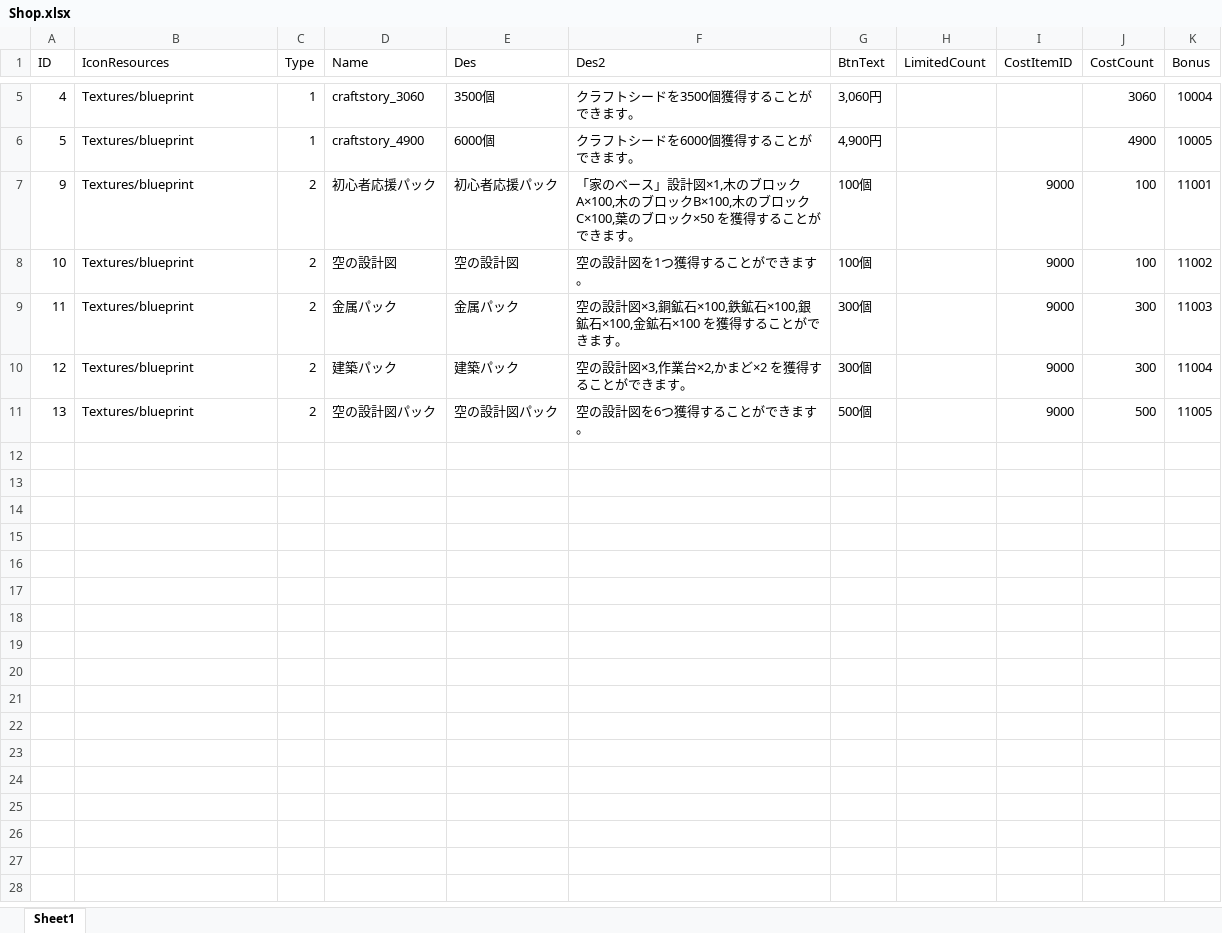
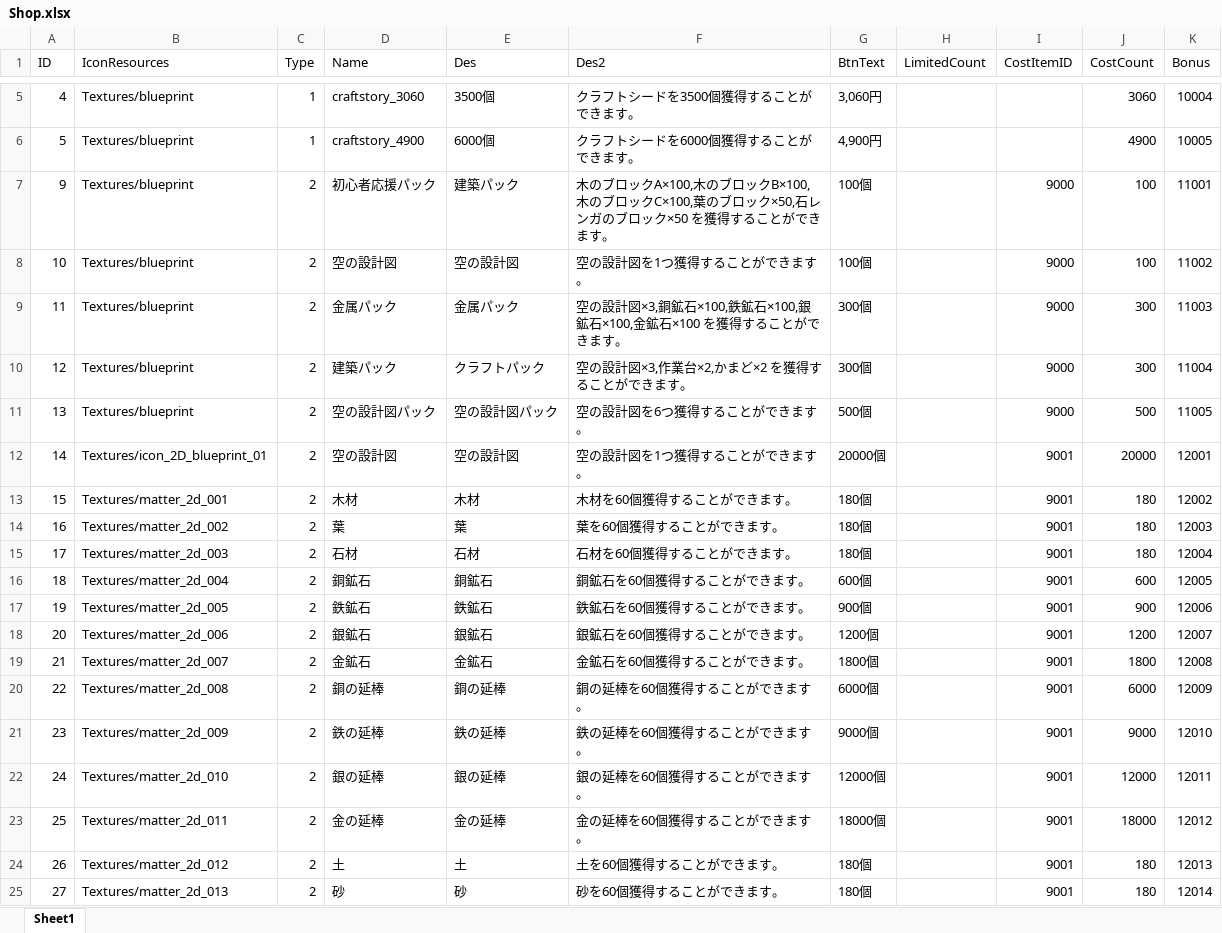
Before and after one commit to jobcrowngame/CraftStory, an Excel workbook: Config/Excel/Shop.xlsx, sheet Sheet1, drawn as a sheet; only a part is shown, gaps mark what is left out; values as stored, in another font and other column widths than the file's, no borders; table styles not drawn; the diff names each change by its address in the sheet, - before the commit and + after, or states it on an @@ line.

```diff
--- a/Config/Excel/Shop.xlsx (sheet Sheet1)
+++ b/Config/Excel/Shop.xlsx (sheet Sheet1)
-E7 (Des): 初心者応援パック
+E7 (Des): 建築パック
-F7 (Des2): 「家のベース」設計図×1,木のブロックA×100,木のブロックB×100,木のブロックC×100,葉のブロッ…
+F7 (Des2): 木のブロックA×100,木のブロックB×100,木のブロックC×100,葉のブロック×50,石レンガのブロッ…
-E10 (Des): 建築パック
+E10 (Des): クラフトパック
+row 12: 14 | Textures/icon_2D_blueprint_01 | 2 | 空の設計図 | 空の設計図 | 空の設計図を1つ獲得することができます。 | 20000個 |  | 9001 | 20000 | 12001
+row 13: 15 | Textures/matter_2d_001 | 2 | 木材 | 木材 | 木材を60個獲得することができます。 | 180個 |  | 9001 | 180 | 12002
+row 14: 16 | Textures/matter_2d_002 | 2 | 葉 | 葉 | 葉を60個獲得することができます。 | 180個 |  | 9001 | 180 | 12003
+row 15: 17 | Textures/matter_2d_003 | 2 | 石材 | 石材 | 石材を60個獲得することができます。 | 180個 |  | 9001 | 180 | 12004
+row 16: 18 | Textures/matter_2d_004 | 2 | 銅鉱石 | 銅鉱石 | 銅鉱石を60個獲得することができます。 | 600個 |  | 9001 | 600 | 12005
+row 17: 19 | Textures/matter_2d_005 | 2 | 鉄鉱石 | 鉄鉱石 | 鉄鉱石を60個獲得することができます。 | 900個 |  | 9001 | 900 | 12006
+row 18: 20 | Textures/matter_2d_006 | 2 | 銀鉱石 | 銀鉱石 | 銀鉱石を60個獲得することができます。 | 1200個 |  | 9001 | 1200 | 12007
+row 19: 21 | Textures/matter_2d_007 | 2 | 金鉱石 | 金鉱石 | 金鉱石を60個獲得することができます。 | 1800個 |  | 9001 | 1800 | 12008
+row 20: 22 | Textures/matter_2d_008 | 2 | 銅の延棒 | 銅の延棒 | 銅の延棒を60個獲得することができます。 | 6000個 |  | 9001 | 6000 | 12009
+row 21: 23 | Textures/matter_2d_009 | 2 | 鉄の延棒 | 鉄の延棒 | 鉄の延棒を60個獲得することができます。 | 9000個 |  | 9001 | 9000 | 12010
+row 22: 24 | Textures/matter_2d_010 | 2 | 銀の延棒 | 銀の延棒 | 銀の延棒を60個獲得することができます。 | 12000個 |  | 9001 | 12000 | 12011
+row 23: 25 | Textures/matter_2d_011 | 2 | 金の延棒 | 金の延棒 | 金の延棒を60個獲得することができます。 | 18000個 |  | 9001 | 18000 | 12012
+row 24: 26 | Textures/matter_2d_012 | 2 | 土 | 土 | 土を60個獲得することができます。 | 180個 |  | 9001 | 180 | 12013
+row 25: 27 | Textures/matter_2d_013 | 2 | 砂 | 砂 | 砂を60個獲得することができます。 | 180個 |  | 9001 | 180 | 12014
```
Also changed, not shown: Config/Excel/Bonus.xlsx, Config/Excel/ErrorMsg.xlsx, 3 other files.
